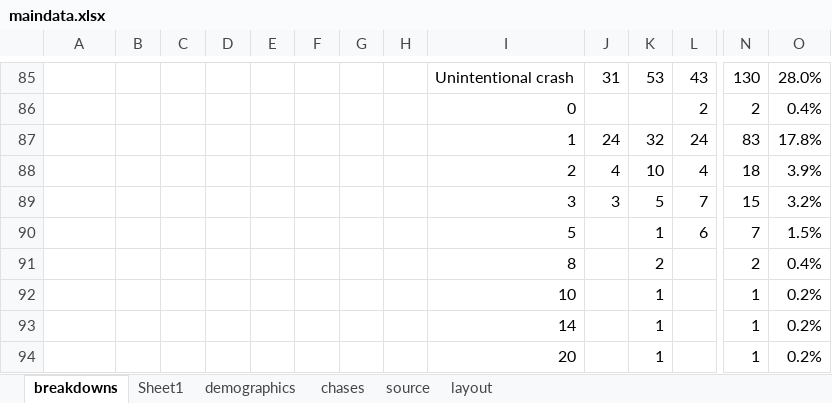
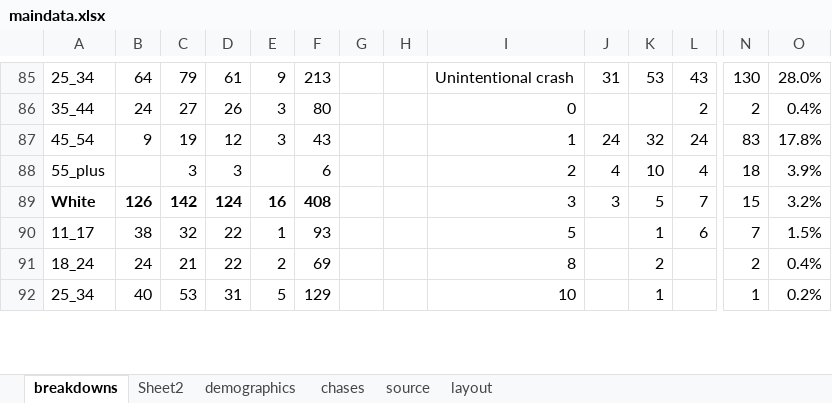
Before and after one commit to striblab/20190602-chases, an Excel workbook: sources/data/maindata.xlsx, sheet breakdowns, drawn as a sheet; only a part is shown, gaps mark what is left out; values as stored, in another font and other column widths than the file's, no borders; removed rows and columns are numbered as before the commit, all else as after; rows hold the shown columns only; the diff covers the shown part only; the diff names each change by its address in the sheet, - before the commit and + after, or states it on an @@ line.

```diff
--- a/sources/data/maindata.xlsx (sheet breakdowns)
+++ b/sources/data/maindata.xlsx (sheet breakdowns)
-sheet tab: Sheet1
+sheet tab: Sheet2
-A85: (empty)
+A85: 25_34
-B85: (empty)
+B85: 64
-C85: (empty)
+C85: 79
-D85: (empty)
+D85: 61
-E85: (empty)
+E85: 9
-F85: (empty)
+F85: 213
-row 86:  |  |  |  |  |  |  |  | 0 |  |  | 2 | 2 | 0.4%
+row 86: 35_44 | 24 | 27 | 26 | 3 | 80 |  |  | 0 |  |  | 2 | 2 | 0.4%
-A87: (empty)
+A87: 45_54
-B87: (empty)
+B87: 9
-C87: (empty)
+C87: 19
-D87: (empty)
+D87: 12
-E87: (empty)
+E87: 3
-F87: (empty)
+F87: 43
-A88: (empty)
+A88: 55_plus
-C88: (empty)
+C88: 3
-D88: (empty)
+D88: 3
-F88: (empty)
+F88: 6
-A89: (empty)
+A89: White
-B89: (empty)
+B89: 126
-C89: (empty)
+C89: 142
-D89: (empty)
+D89: 124
-E89: (empty)
+E89: 16
-F89: (empty)
+F89: 408
-row 90:  |  |  |  |  |  |  |  | 5 |  | 1 | 6 | 7 | 1.5%
-row 91:  |  |  |  |  |  |  |  | 8 |  | 2 |  | 2 | 0.4%
-row 92:  |  |  |  |  |  |  |  | 10 |  | 1 |  | 1 | 0.2%
-row 93:  |  |  |  |  |  |  |  | 14 |  | 1 |  | 1 | 0.2%
-row 94:  |  |  |  |  |  |  |  | 20 |  | 1 |  | 1 | 0.2%
+row 90: 11_17 | 38 | 32 | 22 | 1 | 93 |  |  | 5 |  | 1 | 6 | 7 | 1.5%
+row 91: 18_24 | 24 | 21 | 22 | 2 | 69 |  |  | 8 |  | 2 |  | 2 | 0.4%
+row 92: 25_34 | 40 | 53 | 31 | 5 | 129 |  |  | 10 |  | 1 |  | 1 | 0.2%
```
Also changed, not shown: 9 added rows, 7 removed rows, 35 edited cells and cell formats elsewhere in this sheet, sheet demographics, sheet layout, 1 other file.
